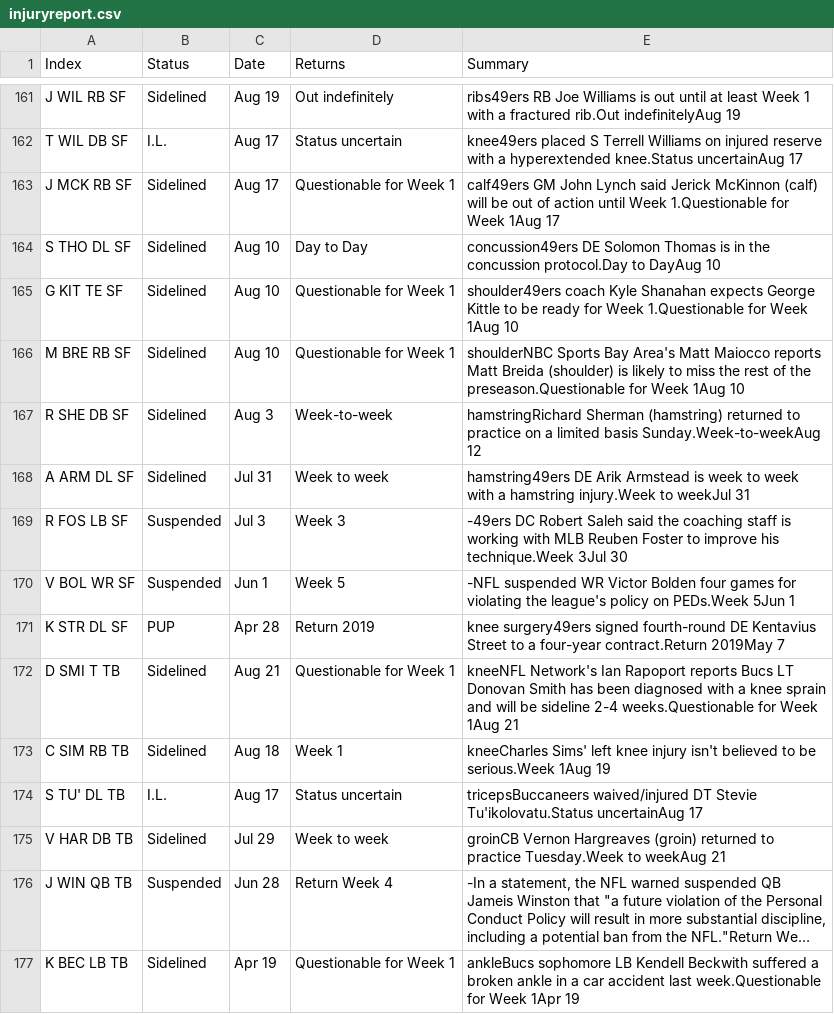
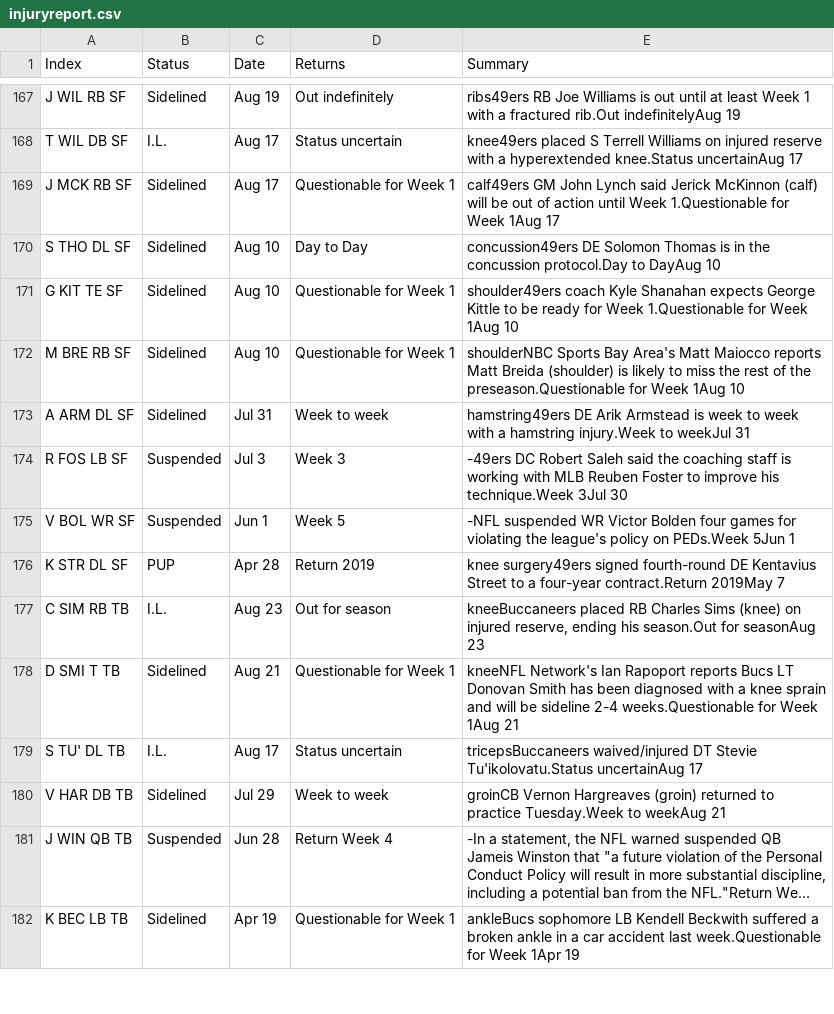
Before and after one commit to shapirok/ffdraft, a CSV file: ffdraft/Data/injuryreport.csv, drawn as a sheet; only a part is shown, gaps mark what is left out; long unchanged cells end in …; removed rows and columns are numbered as before the commit, all else as after; the diff covers the shown part only; the diff names each change by its address in the sheet, - before the commit and + after, or states it on an @@ line.

```diff
--- a/ffdraft/Data/injuryreport.csv
+++ b/ffdraft/Data/injuryreport.csv
-row 167: R SHE DB SF | Sidelined | Aug 3 | Week-to-week | hamstringRichard Sherman (hamstring) returned to practice on a limited basis Sunday.Week-to-weekAug 12
+row 177: C SIM RB TB | I.L. | Aug 23 | Out for season | kneeBuccaneers placed RB Charles Sims (knee) on injured reserve, ending his season.Out for seasonAug 23
-row 173: C SIM RB TB | Sidelined | Aug 18 | Week 1 | kneeCharles Sims' left knee injury isn't believed to be serious.Week 1Aug 19
```
Also changed, not shown: 8 added rows, 1 removed row and 26 edited cells elsewhere in this file, ffdraft/Data/Teams.csv, ffdraft/Data/ffCheatSheet.csv, 7 other files.
